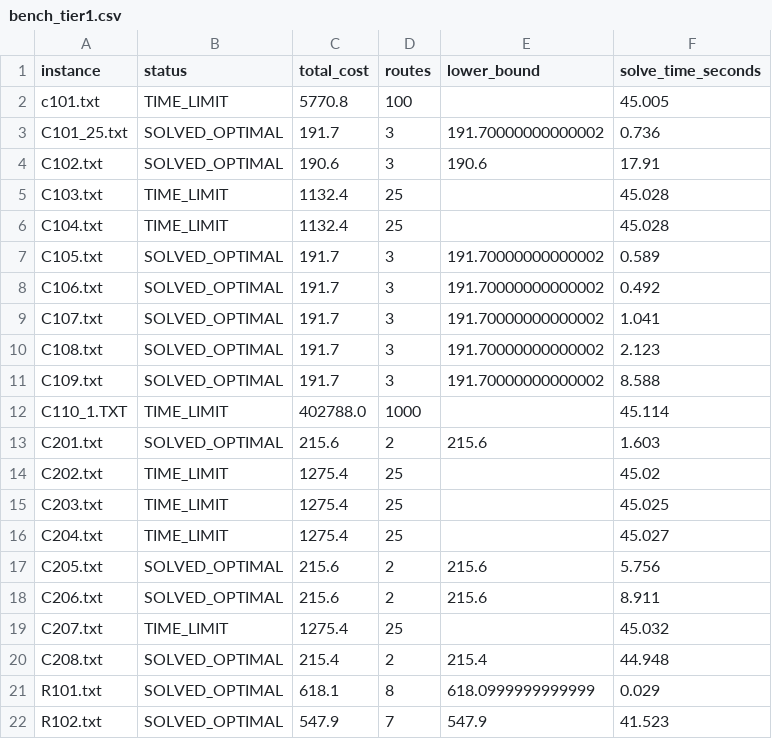
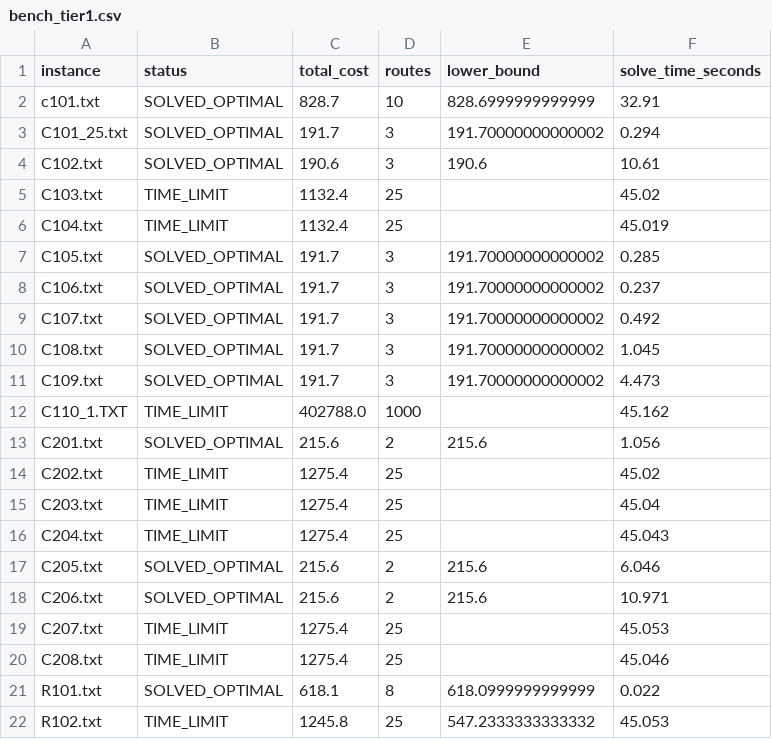
Before and after one commit to Guard42/A-Branch-and-Price-Algorithm-for-VRPTW, a CSV file: results/bench_tier1.csv, drawn as a sheet; only a part is shown; the diff covers the shown part only.

Commit message:
docs(bench): re-measured results after pricing speedup (28/58 proven optimal)

```diff
--- a/results/bench_tier1.csv
+++ b/results/bench_tier1.csv
@@ -1,22 +1,22 @@
 instance,status,total_cost,routes,lower_bound,solve_time_seconds
-c101.txt,TIME_LIMIT,5770.8,100,,45.005
-C101_25.txt,SOLVED_OPTIMAL,191.7,3,191.70000000000002,0.736
-C102.txt,SOLVED_OPTIMAL,190.6,3,190.6,17.91
-C103.txt,TIME_LIMIT,1132.4,25,,45.028
-C104.txt,TIME_LIMIT,1132.4,25,,45.028
-C105.txt,SOLVED_OPTIMAL,191.7,3,191.70000000000002,0.589
-C106.txt,SOLVED_OPTIMAL,191.7,3,191.70000000000002,0.492
-C107.txt,SOLVED_OPTIMAL,191.7,3,191.70000000000002,1.041
-C108.txt,SOLVED_OPTIMAL,191.7,3,191.70000000000002,2.123
-C109.txt,SOLVED_OPTIMAL,191.7,3,191.70000000000002,8.588
-C110_1.TXT,TIME_LIMIT,402788.0,1000,,45.114
-C201.txt,SOLVED_OPTIMAL,215.6,2,215.6,1.603
+c101.txt,SOLVED_OPTIMAL,828.7,10,828.6999999999999,32.91
+C101_25.txt,SOLVED_OPTIMAL,191.7,3,191.70000000000002,0.294
+C102.txt,SOLVED_OPTIMAL,190.6,3,190.6,10.61
+C103.txt,TIME_LIMIT,1132.4,25,,45.02
+C104.txt,TIME_LIMIT,1132.4,25,,45.019
+C105.txt,SOLVED_OPTIMAL,191.7,3,191.70000000000002,0.285
+C106.txt,SOLVED_OPTIMAL,191.7,3,191.70000000000002,0.237
+C107.txt,SOLVED_OPTIMAL,191.7,3,191.70000000000002,0.492
+C108.txt,SOLVED_OPTIMAL,191.7,3,191.70000000000002,1.045
+C109.txt,SOLVED_OPTIMAL,191.7,3,191.70000000000002,4.473
+C110_1.TXT,TIME_LIMIT,402788.0,1000,,45.162
+C201.txt,SOLVED_OPTIMAL,215.6,2,215.6,1.056
 C202.txt,TIME_LIMIT,1275.4,25,,45.02
-C203.txt,TIME_LIMIT,1275.4,25,,45.025
-C204.txt,TIME_LIMIT,1275.4,25,,45.027
-C205.txt,SOLVED_OPTIMAL,215.6,2,215.6,5.756
-C206.txt,SOLVED_OPTIMAL,215.6,2,215.6,8.911
-C207.txt,TIME_LIMIT,1275.4,25,,45.032
-C208.txt,SOLVED_OPTIMAL,215.4,2,215.4,44.948
-R101.txt,SOLVED_OPTIMAL,618.1,8,618.0999999999999,0.029
-R102.txt,SOLVED_OPTIMAL,547.9,7,547.9,41.523
+C203.txt,TIME_LIMIT,1275.4,25,,45.04
+C204.txt,TIME_LIMIT,1275.4,25,,45.043
+C205.txt,SOLVED_OPTIMAL,215.6,2,215.6,6.046
+C206.txt,SOLVED_OPTIMAL,215.6,2,215.6,10.971
+C207.txt,TIME_LIMIT,1275.4,25,,45.053
+C208.txt,TIME_LIMIT,1275.4,25,,45.046
+R101.txt,SOLVED_OPTIMAL,618.1,8,618.0999999999999,0.022
+R102.txt,TIME_LIMIT,1245.8,25,547.2333333333332,45.053
```
Also changed, not shown: 36 edited cells elsewhere in this file, 5 other files.
